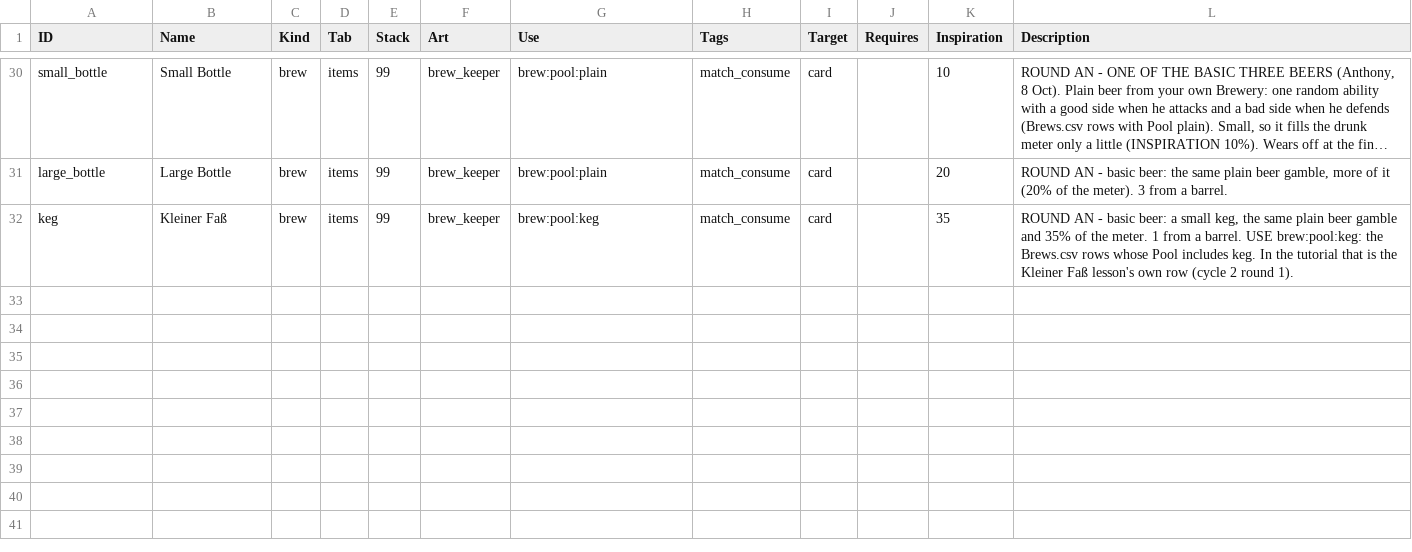
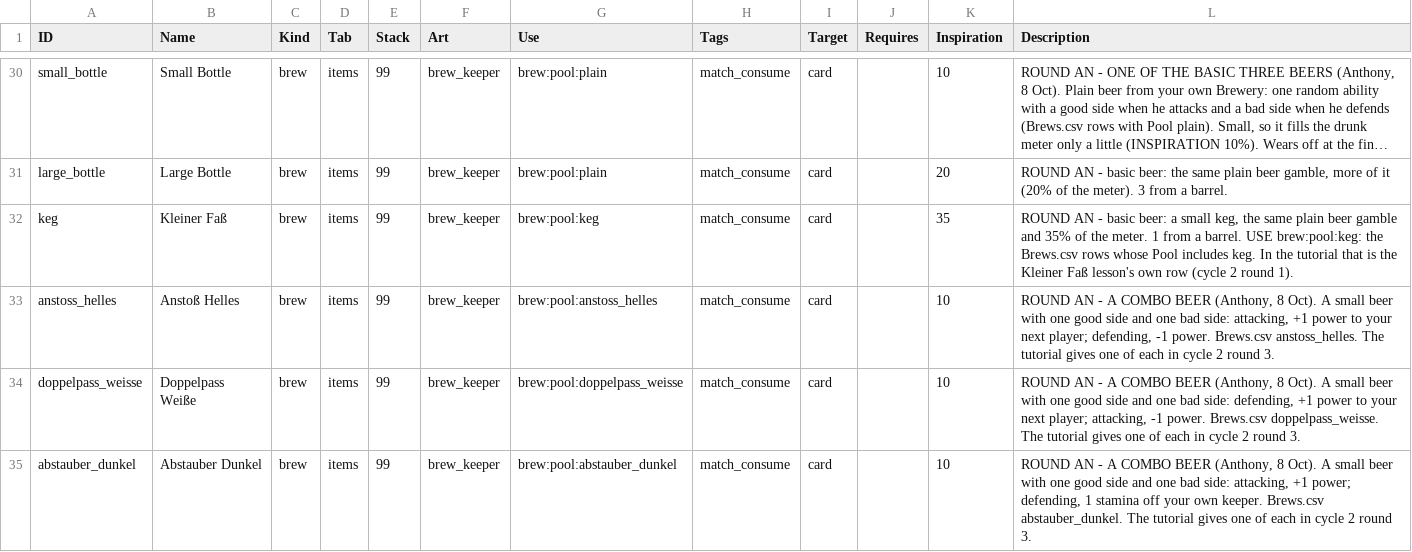
Before and after one commit to SchwartzAnthony/project_sb, a CSV file: data/Items.csv, drawn as a sheet; only a part is shown, gaps mark what is left out; long unchanged cells end in ….

```diff
--- a/data/Items.csv
+++ b/data/Items.csv
@@ -32 +32,4 @@ large_bottle,Large Bottle,brew,items,99,brew_keeper,brew:pool:plain,match_consum
 keg,Kleiner Faß,brew,items,99,brew_keeper,brew:pool:keg,match_consume,card,,35,"ROUND AN - basic beer: a small keg, the same plain beer gamble and 35% of the meter. 1 from a barrel. USE brew:pool:keg: the Brews.csv rows whose Pool includes keg. In the tutorial that is the Kleiner Faß lesson's own row (cycle 2 round 1)."
+anstoss_helles,Anstoß Helles,brew,items,99,brew_keeper,brew:pool:anstoss_helles,match_consume,card,,10,"ROUND AN - A COMBO BEER (Anthony, 8 Oct). A small beer with one good side and one bad side: attacking, +1 power to your next player; defending, -1 power. Brews.csv anstoss_helles. The tutorial gives one of each in cycle 2 round 3."
+doppelpass_weisse,Doppelpass Weiße,brew,items,99,brew_keeper,brew:pool:doppelpass_weisse,match_consume,card,,10,"ROUND AN - A COMBO BEER (Anthony, 8 Oct). A small beer with one good side and one bad side: defending, +1 power to your next player; attacking, -1 power. Brews.csv doppelpass_weisse. The tutorial gives one of each in cycle 2 round 3."
+abstauber_dunkel,Abstauber Dunkel,brew,items,99,brew_keeper,brew:pool:abstauber_dunkel,match_consume,card,,10,"ROUND AN - A COMBO BEER (Anthony, 8 Oct). A small beer with one good side and one bad side: attacking, +1 power; defending, 1 stamina off your own keeper. Brews.csv abstauber_dunkel. The tutorial gives one of each in cycle 2 round 3."
```
Also changed, not shown: data/Abilities.csv, data/Brews.csv, 12 other files.
